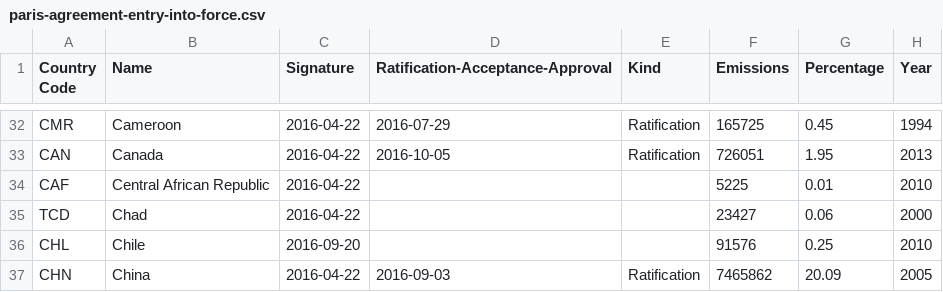
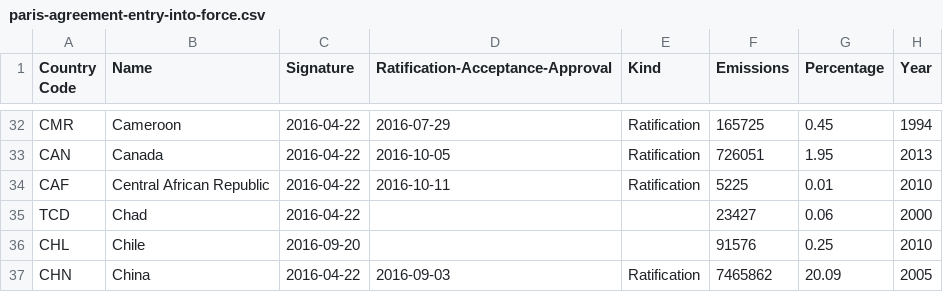
Before and after one commit to openclimatedata/paris-agreement-entry-into-force, a CSV file: data/paris-agreement-entry-into-force.csv, drawn as a sheet; only a part is shown, gaps mark what is left out.

Commit message:
Update with Central African Republic

```diff
--- a/data/paris-agreement-entry-into-force.csv
+++ b/data/paris-agreement-entry-into-force.csv
@@ -33,3 +33,3 @@ CMR,Cameroon,2016-04-22,2016-07-29,Ratification,165725,0.45,1994
 CAN,Canada,2016-04-22,2016-10-05,Ratification,726051,1.95,2013
-CAF,Central African Republic,2016-04-22,,,5225,0.01,2010
+CAF,Central African Republic,2016-04-22,2016-10-11,Ratification,5225,0.01,2010
 TCD,Chad,2016-04-22,,,23427,0.06,2000
```
